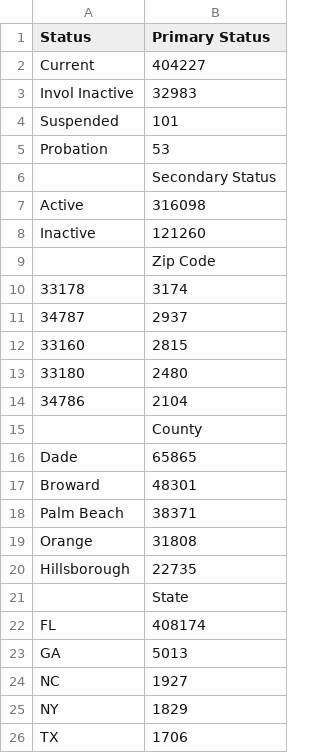
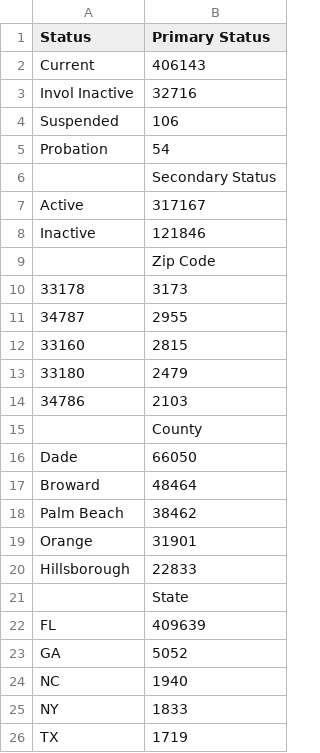
Before and after one commit to michaelgappa22/FinalProject, a CSV file: DbprStatistics.csv, drawn as a sheet.

```diff
--- a/DbprStatistics.csv
+++ b/DbprStatistics.csv
@@ -1,26 +1,26 @@
 Status,Primary Status
-Current,404227
-Invol Inactive,32983
-Suspended,101
-Probation,53
+Current,406143
+Invol Inactive,32716
+Suspended,106
+Probation,54
 ,Secondary Status
-Active,316098
-Inactive,121260
+Active,317167
+Inactive,121846
 ,Zip Code
-33178,3174
-34787,2937
+33178,3173
+34787,2955
 33160,2815
-33180,2480
-34786,2104
+33180,2479
+34786,2103
 ,County
-Dade,65865
-Broward,48301
-Palm Beach,38371
-Orange,31808
-Hillsborough,22735
+Dade,66050
+Broward,48464
+Palm Beach,38462
+Orange,31901
+Hillsborough,22833
 ,State
-FL,408174
-GA,5013
-NC,1927
-NY,1829
-TX,1706
+FL,409639
+GA,5052
+NC,1940
+NY,1833
+TX,1719
```
Also changed, not shown: 1 other file.
